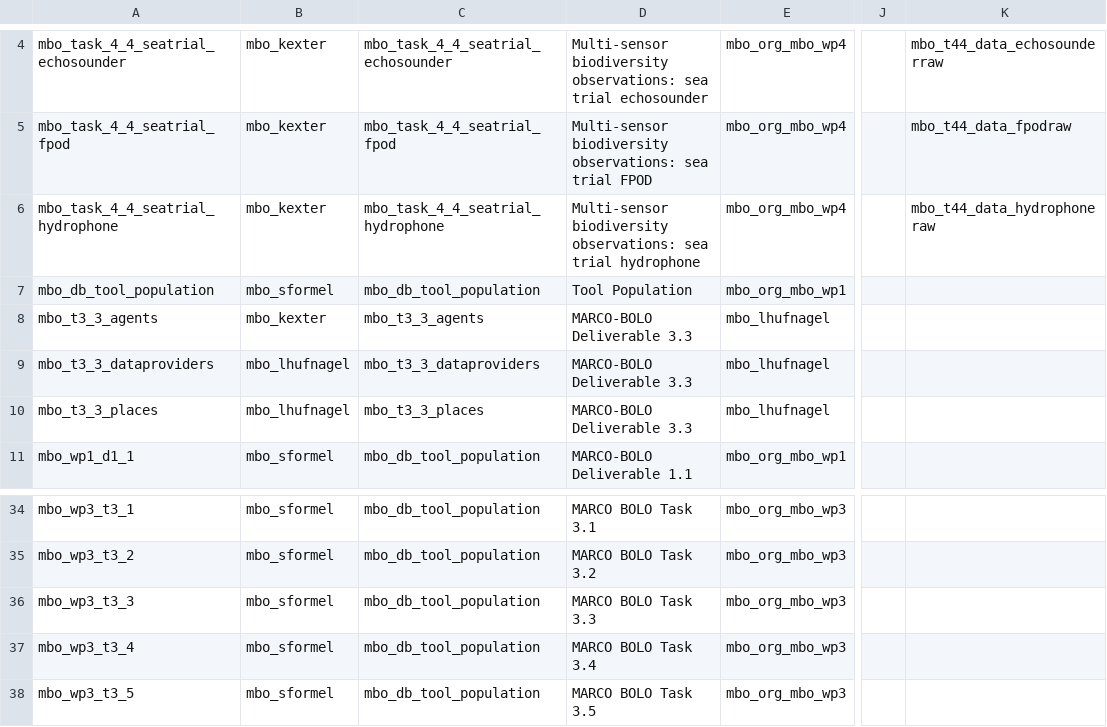
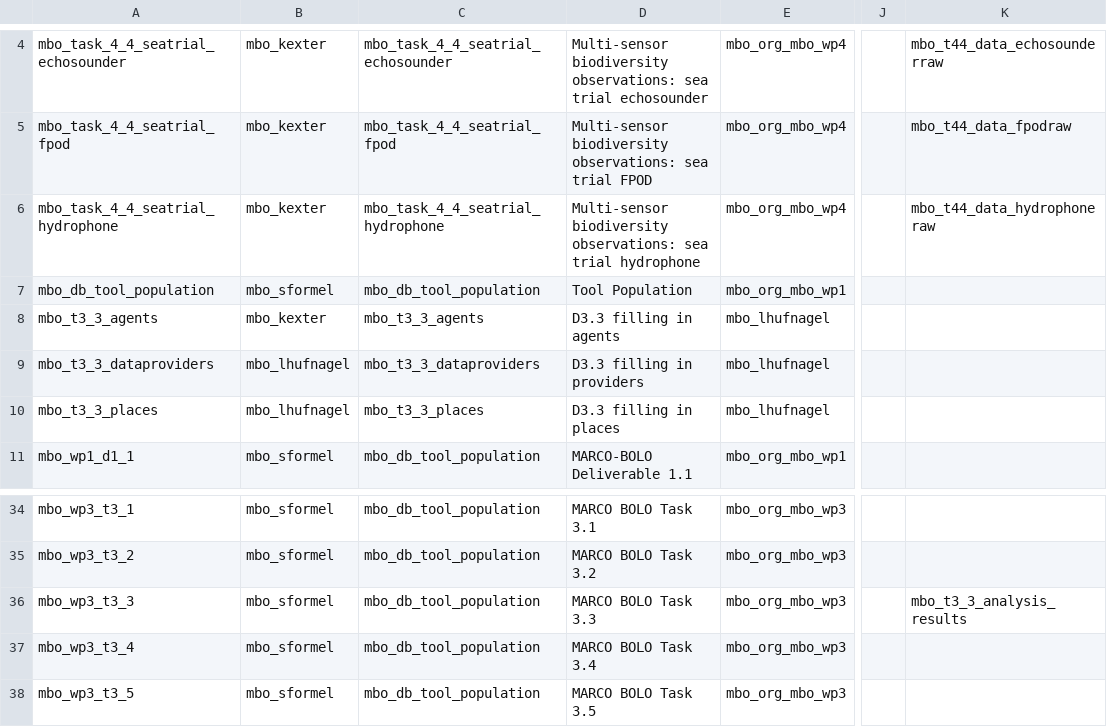
Before and after one commit to marco-bolo/csv-to-json-ld, a CSV file: data/Action.csv, drawn as a sheet; only a part is shown, gaps mark what is left out; the diff names each change by its address in the sheet, - before the commit and + after, or states it on an @@ line.

```diff
--- a/data/Action.csv
+++ b/data/Action.csv
-D8: MARCO-BOLO Deliverable 3.3
+D8: D3.3 filling in agents
-D9: MARCO-BOLO Deliverable 3.3
+D9: D3.3 filling in providers
-D10: MARCO-BOLO Deliverable 3.3
+D10: D3.3 filling in places
-K36: (empty)
+K36: mbo_t3_3_analysis_results
```
Also changed, not shown: data/Dataset.csv.
